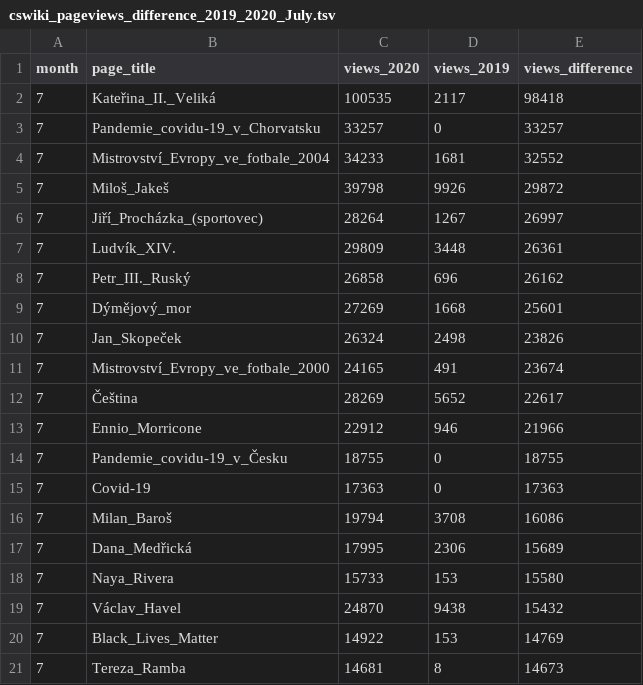
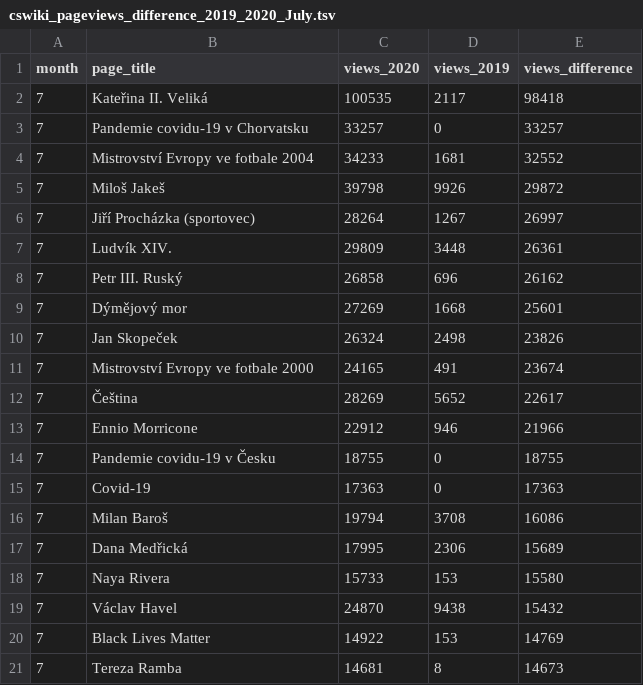
Before and after one commit to wmcz/blogpost-cswiki-in-covid-year, a TSV file: data/cswiki_pageviews_difference_2019_2020_July.tsv, drawn as a sheet.

```diff
--- a/data/cswiki_pageviews_difference_2019_2020_July.tsv
+++ b/data/cswiki_pageviews_difference_2019_2020_July.tsv
@@ -1,21 +1,21 @@
 month	page_title	views_2020	views_2019	views_difference
-7	Kateřina_II._Veliká	100535	2117	98418
-7	Pandemie_covidu-19_v_Chorvatsku	33257	0	33257
-7	Mistrovství_Evropy_ve_fotbale_2004	34233	1681	32552
-7	Miloš_Jakeš	39798	9926	29872
-7	Jiří_Procházka_(sportovec)	28264	1267	26997
-7	Ludvík_XIV.	29809	3448	26361
-7	Petr_III._Ruský	26858	696	26162
-7	Dýmějový_mor	27269	1668	25601
-7	Jan_Skopeček	26324	2498	23826
-7	Mistrovství_Evropy_ve_fotbale_2000	24165	491	23674
+7	Kateřina II. Veliká	100535	2117	98418
+7	Pandemie covidu-19 v Chorvatsku	33257	0	33257
+7	Mistrovství Evropy ve fotbale 2004	34233	1681	32552
+7	Miloš Jakeš	39798	9926	29872
+7	Jiří Procházka (sportovec)	28264	1267	26997
+7	Ludvík XIV.	29809	3448	26361
+7	Petr III. Ruský	26858	696	26162
+7	Dýmějový mor	27269	1668	25601
+7	Jan Skopeček	26324	2498	23826
+7	Mistrovství Evropy ve fotbale 2000	24165	491	23674
 7	Čeština	28269	5652	22617
-7	Ennio_Morricone	22912	946	21966
-7	Pandemie_covidu-19_v_Česku	18755	0	18755
+7	Ennio Morricone	22912	946	21966
+7	Pandemie covidu-19 v Česku	18755	0	18755
 7	Covid-19	17363	0	17363
-7	Milan_Baroš	19794	3708	16086
-7	Dana_Medřická	17995	2306	15689
-7	Naya_Rivera	15733	153	15580
-7	Václav_Havel	24870	9438	15432
-7	Black_Lives_Matter	14922	153	14769
-7	Tereza_Ramba	14681	8	14673
+7	Milan Baroš	19794	3708	16086
+7	Dana Medřická	17995	2306	15689
+7	Naya Rivera	15733	153	15580
+7	Václav Havel	24870	9438	15432
+7	Black Lives Matter	14922	153	14769
+7	Tereza Ramba	14681	8	14673
```
Also changed, not shown: data/cswiki_pageviews_difference_2019_2020_April.tsv, data/cswiki_pageviews_difference_2019_2020_December.tsv, 3 other files.
